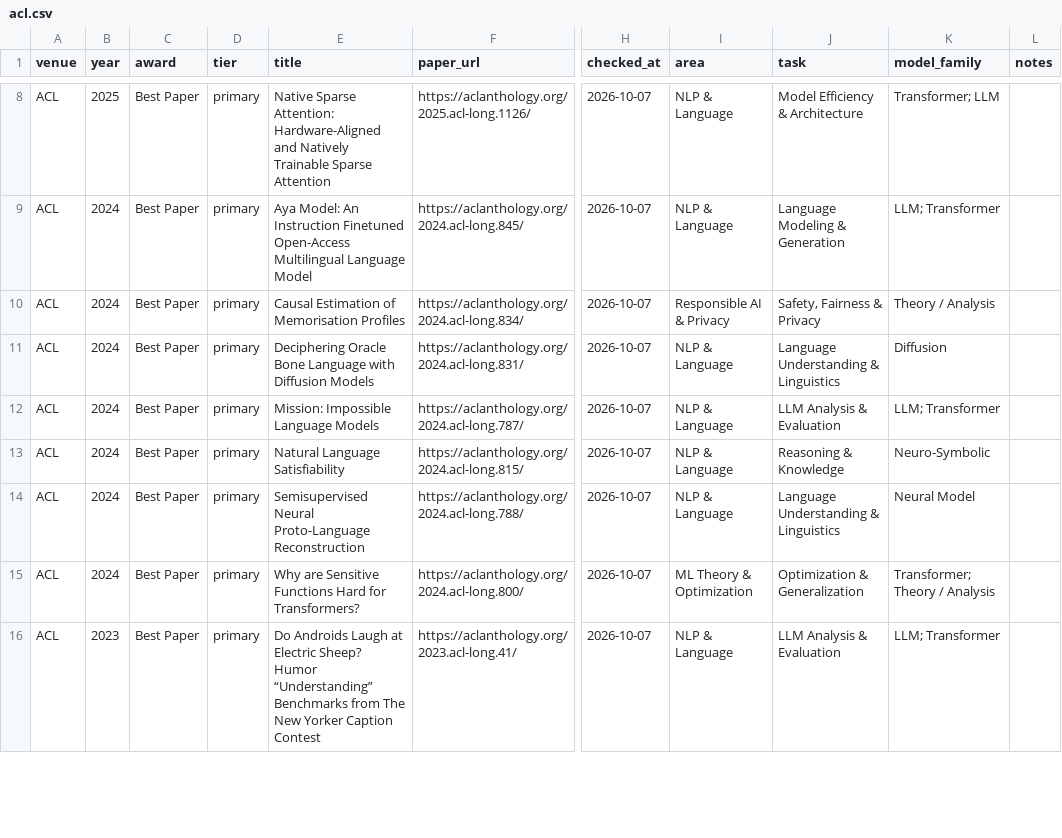
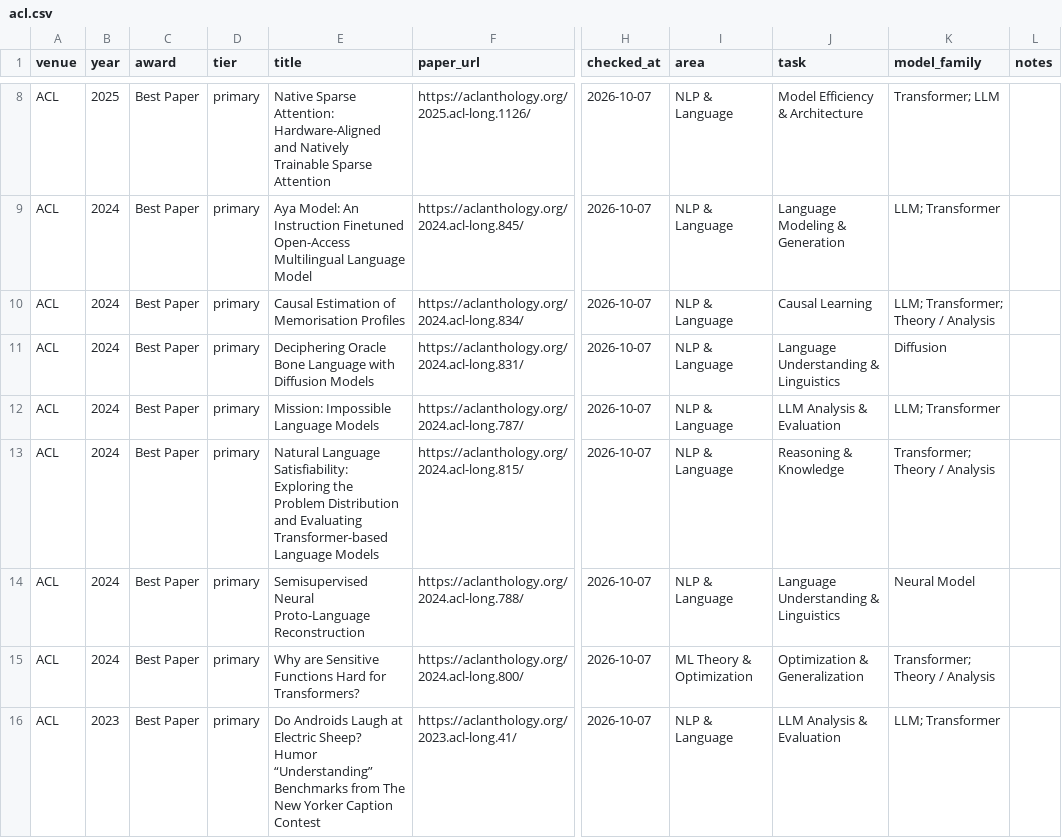
Before and after one commit to shunk031/awesome-ai-best-papers, a CSV file: data/papers/acl.csv, drawn as a sheet; only a part is shown, gaps mark what is left out; the diff names each change by its address in the sheet, - before the commit and + after, or states it on an @@ line.

```diff
--- a/data/papers/acl.csv
+++ b/data/papers/acl.csv
-I10 (area): Responsible AI & Privacy
+I10 (area): NLP & Language
-J10 (task): Safety, Fairness & Privacy
+J10 (task): Causal Learning
-K10 (model_family): Theory / Analysis
+K10 (model_family): LLM; Transformer; Theory / Analysis
-E13 (title): Natural Language Satisfiability
+E13 (title): Natural Language Satisfiability: Exploring the Problem Distribution and Evaluating Transformer-based Language Models
-K13 (model_family): Neuro-Symbolic
+K13 (model_family): Transformer; Theory / Analysis
```
Also changed, not shown: 1 other file.
